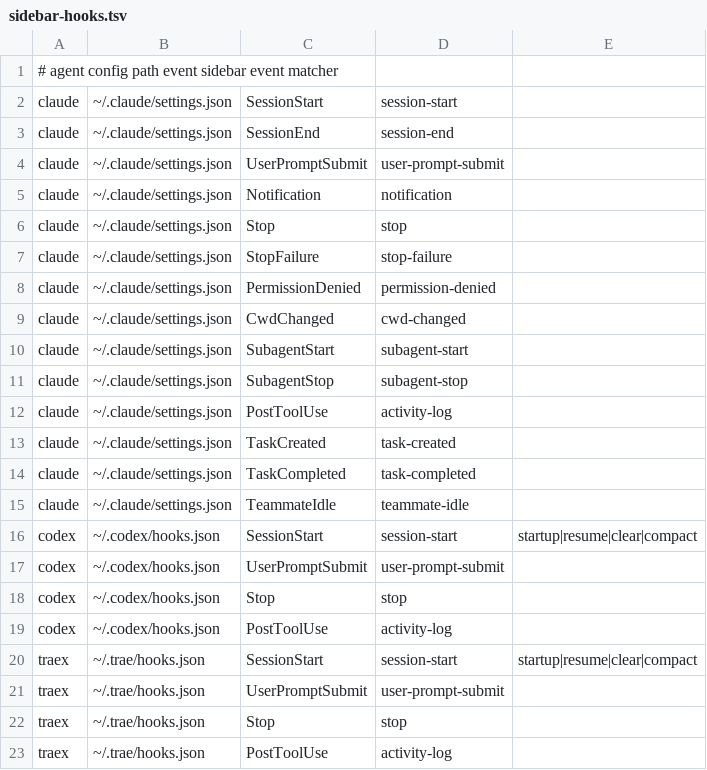
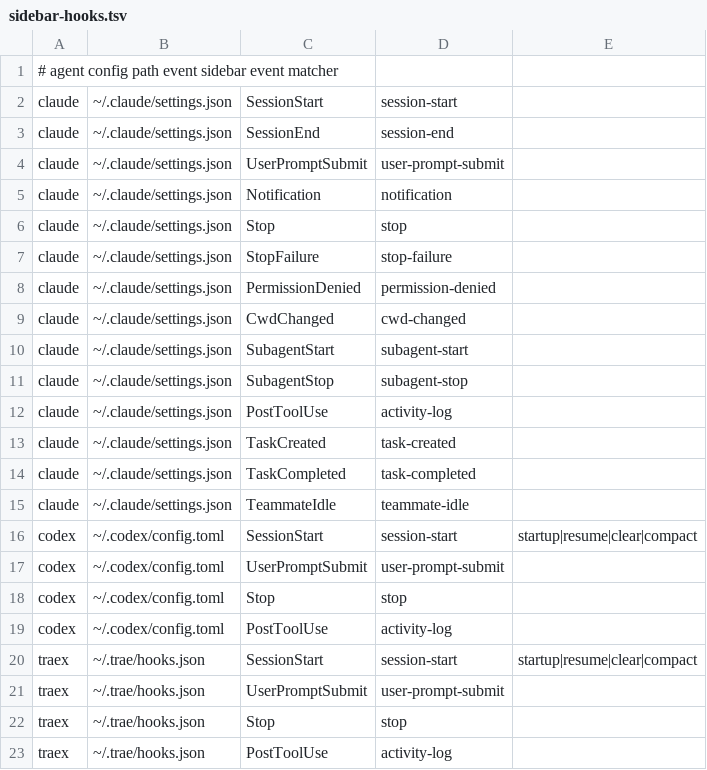
Before and after one commit to lukewang1024/dotfiles, a TSV file: config/agent/sidebar-hooks.tsv, drawn as a sheet.

Commit message:
codex: consolidate sidebar hooks in config

```diff
--- a/config/agent/sidebar-hooks.tsv
+++ b/config/agent/sidebar-hooks.tsv
@@ -15,6 +15,6 @@ claude	~/.claude/settings.json	TaskCompleted	task-completed
 claude	~/.claude/settings.json	TeammateIdle	teammate-idle
-codex	~/.codex/hooks.json	SessionStart	session-start	startup|resume|clear|compact
-codex	~/.codex/hooks.json	UserPromptSubmit	user-prompt-submit
-codex	~/.codex/hooks.json	Stop	stop
-codex	~/.codex/hooks.json	PostToolUse	activity-log
+codex	~/.codex/config.toml	SessionStart	session-start	startup|resume|clear|compact
+codex	~/.codex/config.toml	UserPromptSubmit	user-prompt-submit
+codex	~/.codex/config.toml	Stop	stop
+codex	~/.codex/config.toml	PostToolUse	activity-log
 traex	~/.trae/hooks.json	SessionStart	session-start	startup|resume|clear|compact
```
Also changed, not shown: 1 other file.
